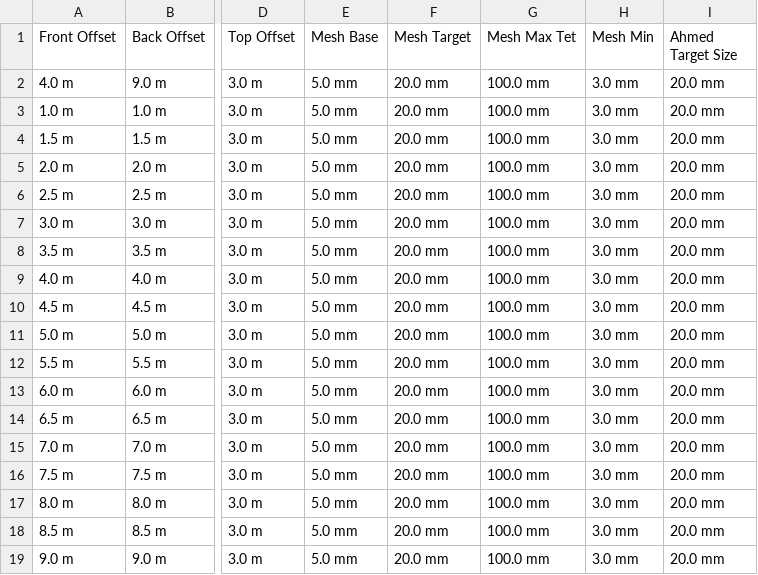
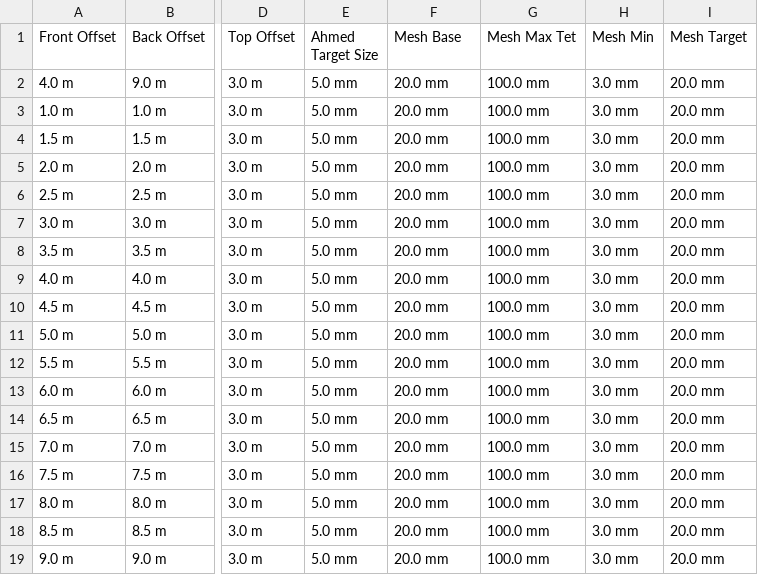
Before and after one commit to Ksodlehe/Ahmed-Analysis, a CSV file: Summaries/Control.csv, drawn as a sheet; only a part is shown, gaps mark what is left out; the diff names each change by its address in the sheet, - before the commit and + after, or states it on an @@ line.

Commit message:
Fixed minor csv issue - incorrect column names

```diff
--- a/Summaries/Control.csv
+++ b/Summaries/Control.csv
-E1: Mesh Base
+E1: Ahmed Target Size
-F1: Mesh Target
+F1: Mesh Base
-I1: Ahmed Target Size
+I1: Mesh Target
```
